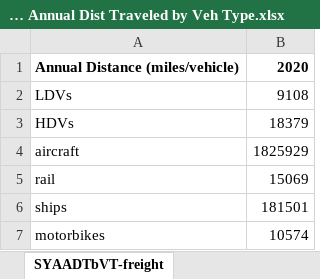
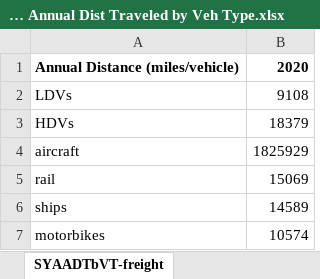
Before and after one commit to EnergyInnovation/eps-southkorea, an Excel workbook: InputData/trans/BAADTbVT/BAU Avg Annual Dist Traveled by Veh Type.xlsx, sheet SYAADTbVT-freight, drawn as a sheet; values as stored, in another font and other column widths than the file's, no borders; the diff names each change by its address in the sheet, - before the commit and + after, or states it on an @@ line.

```diff
--- a/InputData/trans/BAADTbVT/BAU Avg Annual Dist Traveled by Veh Type.xlsx (sheet SYAADTbVT-freight)
+++ b/InputData/trans/BAADTbVT/BAU Avg Annual Dist Traveled by Veh Type.xlsx (sheet SYAADTbVT-freight)
-B6: 181501
+B6: 14589
```
Also changed, not shown: sheet Ships-Cal, sheet BAADTbVT-freight, sheet AVLo-freight, InputData/trans/BNVFE/BAU New Veh Fuel Economy.xlsx, InputData/trans/SYFAFE/Start Year Fleet Avg Fuel Economy.xlsx, 9 other files.
